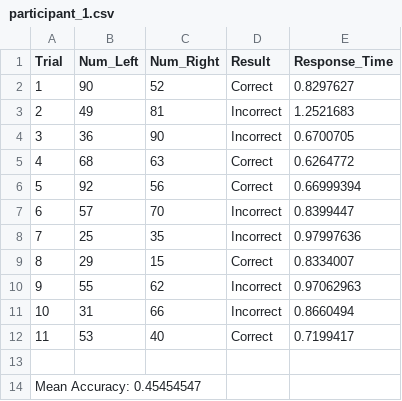
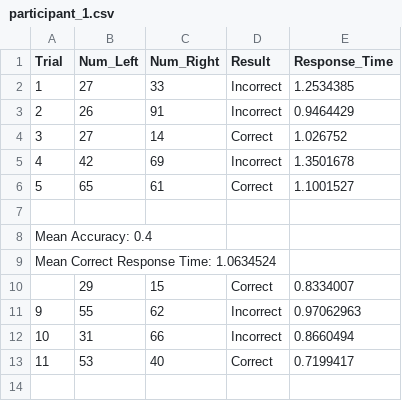
Before and after one commit to altunenes/weber_fechner, a CSV file: participant_1.csv, drawn as a sheet; only a part is shown; the shorter side is filled out with more unchanged rows.

```diff
--- a/participant_1.csv
+++ b/participant_1.csv
@@ -1,10 +1,11 @@
 Trial,Num_Left,Num_Right,Result,Response_Time
-1,90,52,Correct,0.8297627
-2,49,81,Incorrect,1.2521683
-3,36,90,Incorrect,0.6700705
-4,68,63,Correct,0.6264772
-5,92,56,Correct,0.66999394
-6,57,70,Incorrect,0.8399447
-7,25,35,Incorrect,0.97997636
-8,29,15,Correct,0.8334007
+1,27,33,Incorrect,1.2534385
+2,26,91,Incorrect,0.9464429
+3,27,14,Correct,1.026752
+4,42,69,Incorrect,1.3501678
+5,65,61,Correct,1.1001527
+
+Mean Accuracy: 0.4
+Mean Correct Response Time: 1.0634524
+,29,15,Correct,0.8334007
 9,55,62,Incorrect,0.97062963
```
Also changed, not shown: 12 other files.
